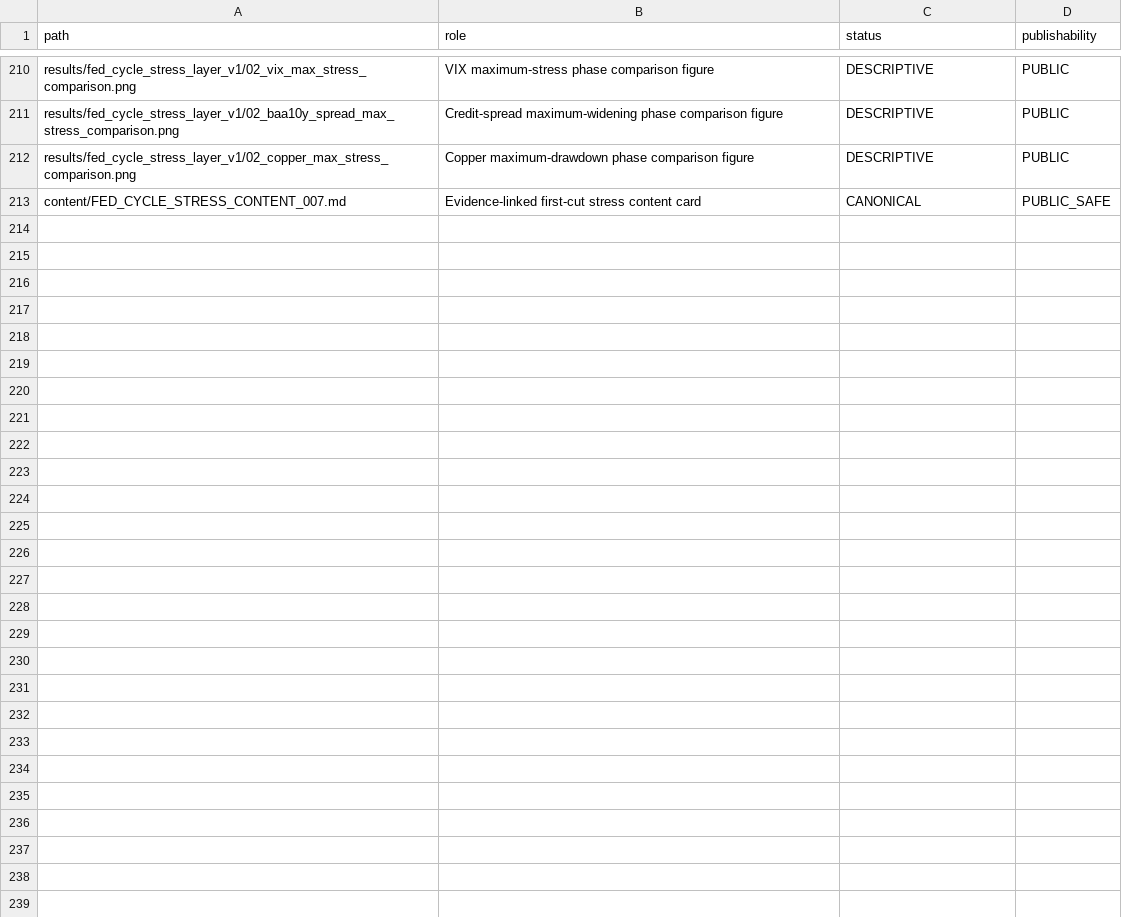
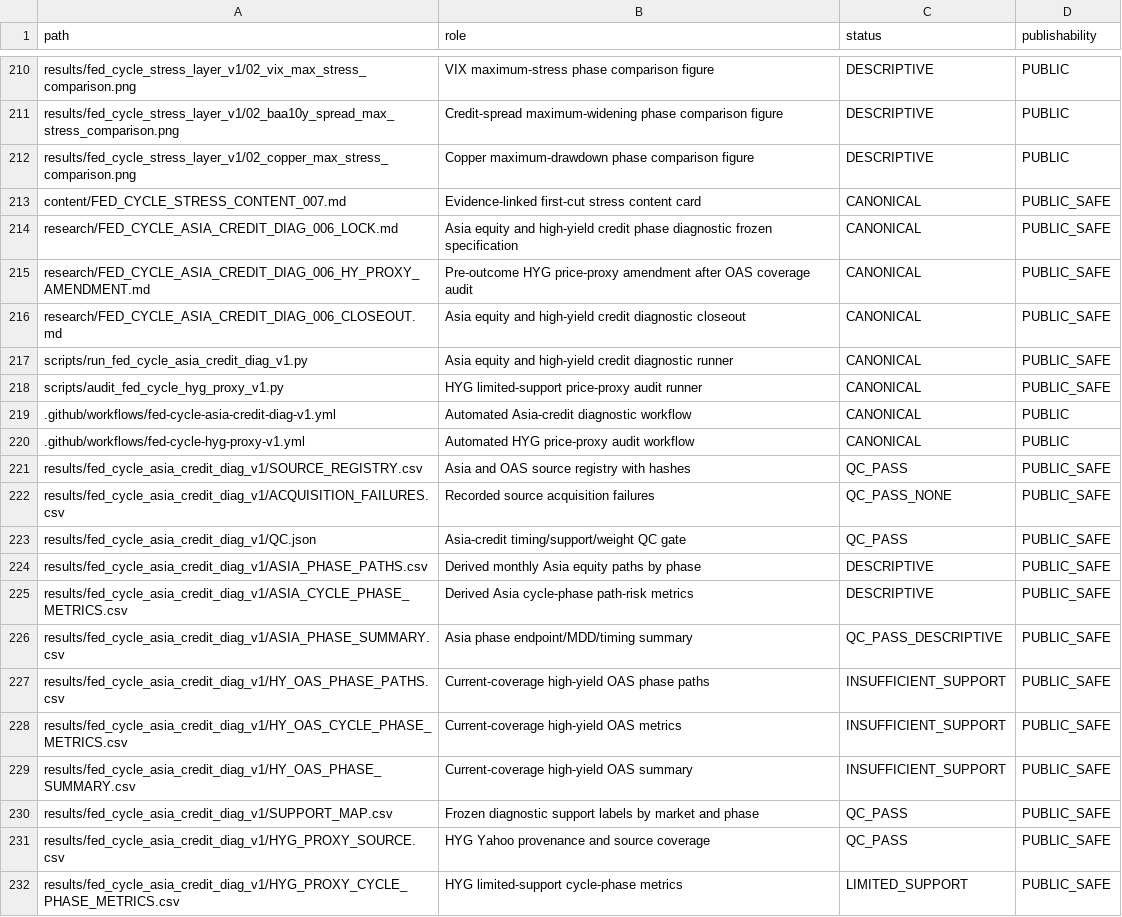
Before and after one commit to xuanyiting68-hash/gss-cb-001-macro-regime-cross-asset, a CSV file: docs/FILE_MANIFEST.csv, drawn as a sheet; only a part is shown, gaps mark what is left out; the diff covers the shown part only; the diff names each change by its address in the sheet, - before the commit and + after, or states it on an @@ line.

Commit message:
Register Asia-credit diagnostic artifacts

```diff
--- a/docs/FILE_MANIFEST.csv
+++ b/docs/FILE_MANIFEST.csv
+row 214: research/FED_CYCLE_ASIA_CREDIT_DIAG_006_LOCK.md | Asia equity and high-yield credit phase diagnostic frozen specification | CANONICAL | PUBLIC_SAFE
+row 215: research/FED_CYCLE_ASIA_CREDIT_DIAG_006_HY_PROXY_AMENDMENT.md | Pre-outcome HYG price-proxy amendment after OAS coverage audit | CANONICAL | PUBLIC_SAFE
+row 216: research/FED_CYCLE_ASIA_CREDIT_DIAG_006_CLOSEOUT.md | Asia equity and high-yield credit diagnostic closeout | CANONICAL | PUBLIC_SAFE
+row 217: scripts/run_fed_cycle_asia_credit_diag_v1.py | Asia equity and high-yield credit diagnostic runner | CANONICAL | PUBLIC_SAFE
+row 218: scripts/audit_fed_cycle_hyg_proxy_v1.py | HYG limited-support price-proxy audit runner | CANONICAL | PUBLIC_SAFE
+row 219: .github/workflows/fed-cycle-asia-credit-diag-v1.yml | Automated Asia-credit diagnostic workflow | CANONICAL | PUBLIC
+row 220: .github/workflows/fed-cycle-hyg-proxy-v1.yml | Automated HYG price-proxy audit workflow | CANONICAL | PUBLIC
+row 221: results/fed_cycle_asia_credit_diag_v1/SOURCE_REGISTRY.csv | Asia and OAS source registry with hashes | QC_PASS | PUBLIC_SAFE
+row 222: results/fed_cycle_asia_credit_diag_v1/ACQUISITION_FAILURES.csv | Recorded source acquisition failures | QC_PASS_NONE | PUBLIC_SAFE
+row 223: results/fed_cycle_asia_credit_diag_v1/QC.json | Asia-credit timing/support/weight QC gate | QC_PASS | PUBLIC_SAFE
+row 224: results/fed_cycle_asia_credit_diag_v1/ASIA_PHASE_PATHS.csv | Derived monthly Asia equity paths by phase | DESCRIPTIVE | PUBLIC_SAFE
+row 225: results/fed_cycle_asia_credit_diag_v1/ASIA_CYCLE_PHASE_METRICS.csv | Derived Asia cycle-phase path-risk metrics | DESCRIPTIVE | PUBLIC_SAFE
+row 226: results/fed_cycle_asia_credit_diag_v1/ASIA_PHASE_SUMMARY.csv | Asia phase endpoint/MDD/timing summary | QC_PASS_DESCRIPTIVE | PUBLIC_SAFE
+row 227: results/fed_cycle_asia_credit_diag_v1/HY_OAS_PHASE_PATHS.csv | Current-coverage high-yield OAS phase paths | INSUFFICIENT_SUPPORT | PUBLIC_SAFE
+row 228: results/fed_cycle_asia_credit_diag_v1/HY_OAS_CYCLE_PHASE_METRICS.csv | Current-coverage high-yield OAS metrics | INSUFFICIENT_SUPPORT | PUBLIC_SAFE
+row 229: results/fed_cycle_asia_credit_diag_v1/HY_OAS_PHASE_SUMMARY.csv | Current-coverage high-yield OAS summary | INSUFFICIENT_SUPPORT | PUBLIC_SAFE
+row 230: results/fed_cycle_asia_credit_diag_v1/SUPPORT_MAP.csv | Frozen diagnostic support labels by market and phase | QC_PASS | PUBLIC_SAFE
+row 231: results/fed_cycle_asia_credit_diag_v1/HYG_PROXY_SOURCE.csv | HYG Yahoo provenance and source coverage | QC_PASS | PUBLIC_SAFE
+row 232: results/fed_cycle_asia_credit_diag_v1/HYG_PROXY_CYCLE_PHASE_METRICS.csv | HYG limited-support cycle-phase metrics | LIMITED_SUPPORT | PUBLIC_SAFE
```
Also changed, not shown: 11 added rows elsewhere in this file.
